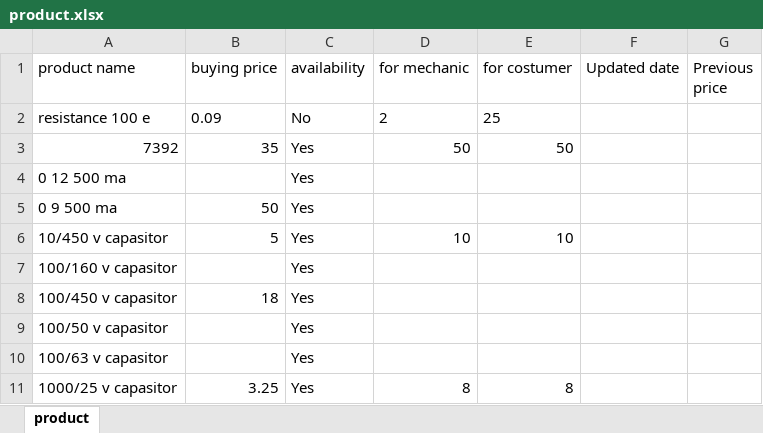
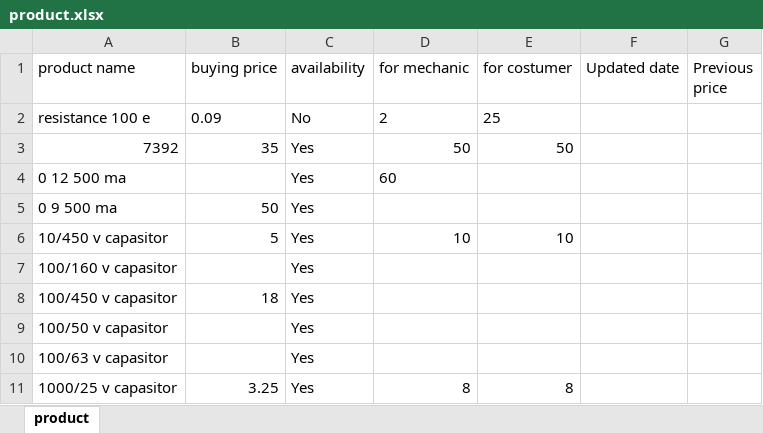
Before and after one commit to Nishantvidhuri/surajelectronics, an Excel workbook: public/product.xlsx, sheet product, drawn as a sheet; only a part is shown; values as stored, in another font and other column widths than the file's, no borders; the diff names each change by its address in the sheet, - before the commit and + after, or states it on an @@ line.

Commit message:
Update public/product.xlsx

```diff
--- a/public/product.xlsx (sheet product)
+++ b/public/product.xlsx (sheet product)
-D4 (for mechanic): (empty)
+D4 (for mechanic): 60
```
